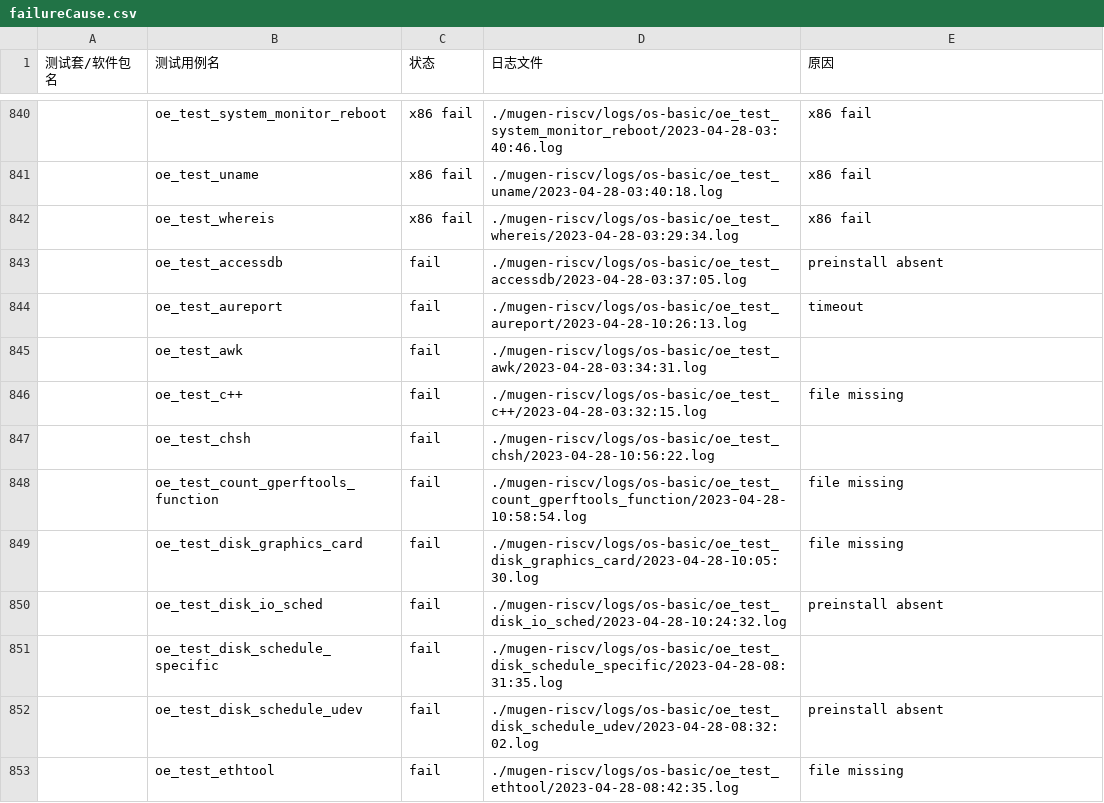
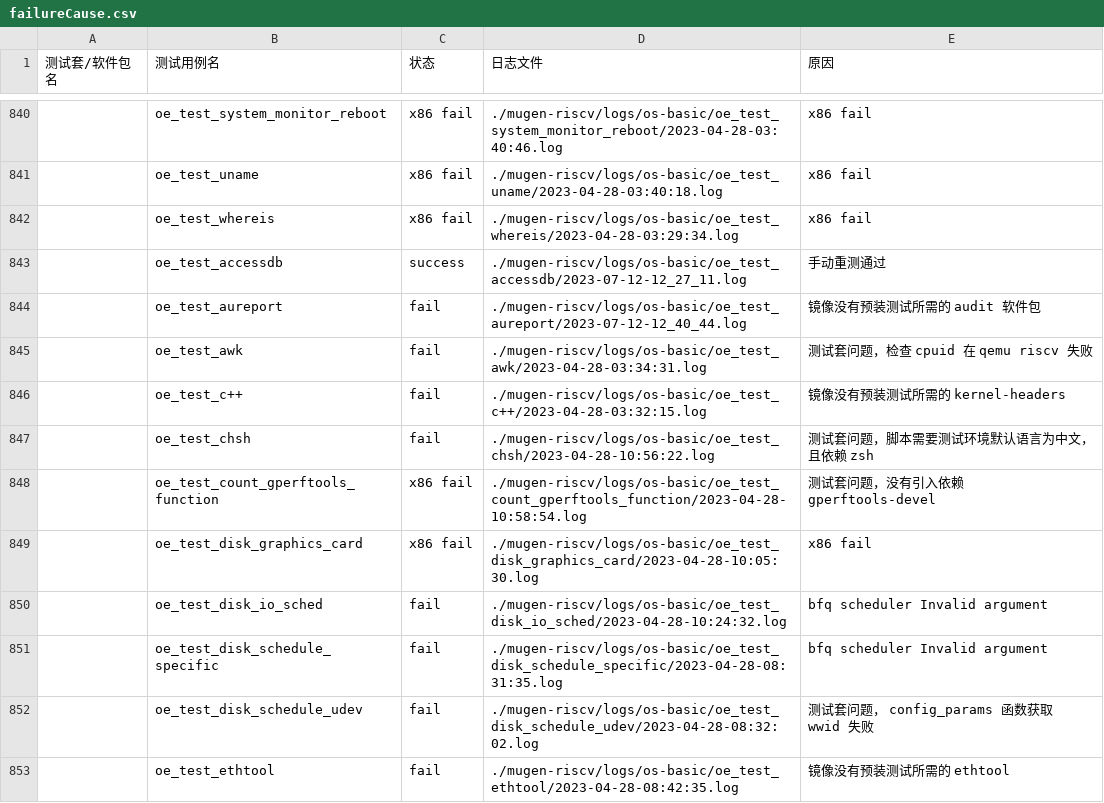
Before and after one commit to KotorinMinami/res_list, a CSV file: failureCause.csv, drawn as a sheet; only a part is shown, gaps mark what is left out; the diff covers the shown part only; the diff names each change by its address in the sheet, - before the commit and + after, or states it on an @@ line.

```diff
--- a/failureCause.csv
+++ b/failureCause.csv
-C843 (状态): fail
+C843 (状态): success
-D843 (日志文件): ./mugen-riscv/logs/os-basic/oe_test_accessdb/2023-04-28-03:37:05.log
+D843 (日志文件): ./mugen-riscv/logs/os-basic/oe_test_accessdb/2023-07-12-12_27_11.log
-E843 (原因): preinstall absent
+E843 (原因): 手动重测通过
-D844 (日志文件): ./mugen-riscv/logs/os-basic/oe_test_aureport/2023-04-28-10:26:13.log
+D844 (日志文件): ./mugen-riscv/logs/os-basic/oe_test_aureport/2023-07-12-12_40_44.log
-E844 (原因): timeout
+E844 (原因): 镜像没有预装测试所需的 audit 软件包
-E845 (原因): (empty)
+E845 (原因): 测试套问题，检查 cpuid 在 qemu riscv 失败
-E846 (原因): file missing
+E846 (原因): 镜像没有预装测试所需的 kernel-headers
-E847 (原因): (empty)
+E847 (原因): 测试套问题，脚本需要测试环境默认语言为中文，且依赖 zsh
-C848:C849 (状态): fail
+C848:C849 (状态): x86 fail
-E848 (原因): file missing
+E848 (原因): 测试套问题，没有引入依赖 gperftools-devel
-E849 (原因): file missing
+E849 (原因): x86 fail
-E850 (原因): preinstall absent
+E850 (原因): bfq scheduler Invalid argument
-E851 (原因): (empty)
+E851 (原因): bfq scheduler Invalid argument
-E852 (原因): preinstall absent
+E852 (原因): 测试套问题， config_params 函数获取 wwid 失败
-E853 (原因): file missing
+E853 (原因): 镜像没有预装测试所需的 ethtool
```
Also changed, not shown: 87 edited cells elsewhere in this file.
